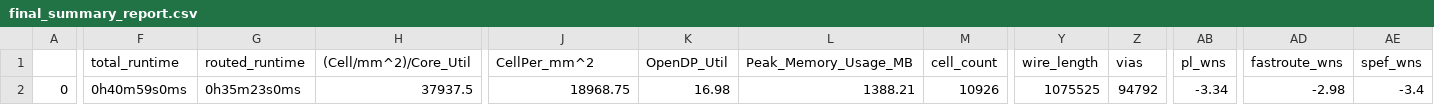
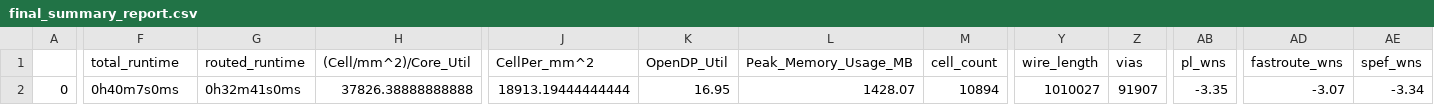
Before and after one commit to dineshannayya/riscduino, a CSV file: signoff/wb_interconnect/final_summary_report.csv, drawn as a sheet; only a part is shown, gaps mark what is left out; the diff covers the shown part only; the diff names each change by its address in the sheet, - before the commit and + after, or states it on an @@ line.

```diff
--- a/signoff/wb_interconnect/final_summary_report.csv
+++ b/signoff/wb_interconnect/final_summary_report.csv
-F2 (total_runtime): 0h40m59s0ms
+F2 (total_runtime): 0h40m7s0ms
-G2 (routed_runtime): 0h35m23s0ms
+G2 (routed_runtime): 0h32m41s0ms
-H2 ((Cell/mm^2)/Core_Util): 37937.5
+H2 ((Cell/mm^2)/Core_Util): 37826.38888888888
-J2 (CellPer_mm^2): 18968.75
+J2 (CellPer_mm^2): 18913.19444444444
-K2 (OpenDP_Util): 16.98
+K2 (OpenDP_Util): 16.95
-L2 (Peak_Memory_Usage_MB): 1388.21
+L2 (Peak_Memory_Usage_MB): 1428.07
-M2 (cell_count): 10926
+M2 (cell_count): 10894
-Y2 (wire_length): 1075525
+Y2 (wire_length): 1010027
-Z2 (vias): 94792
+Z2 (vias): 91907
-AB2 (pl_wns): -3.34
+AB2 (pl_wns): -3.35
-AD2 (fastroute_wns): -2.98
+AD2 (fastroute_wns): -3.07
-AE2 (spef_wns): -3.4
+AE2 (spef_wns): -3.34
```
Also changed, not shown: 12 edited cells elsewhere in this file, signoff/pinmux/final_summary_report.csv, signoff/user_project_wrapper/final_summary_report.csv, 19 other files.
